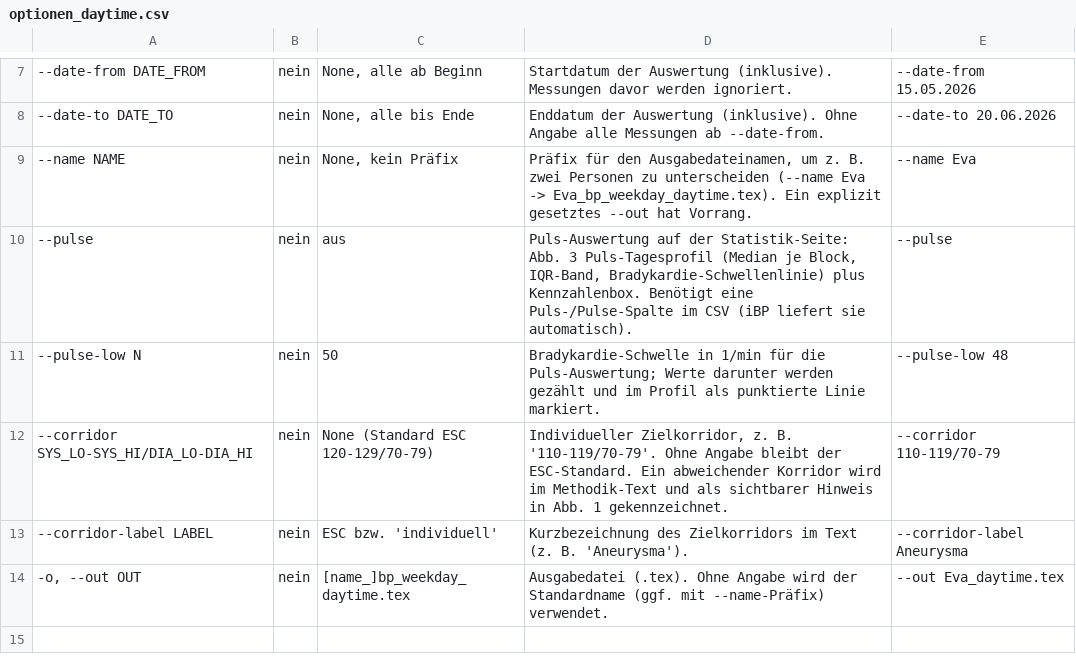
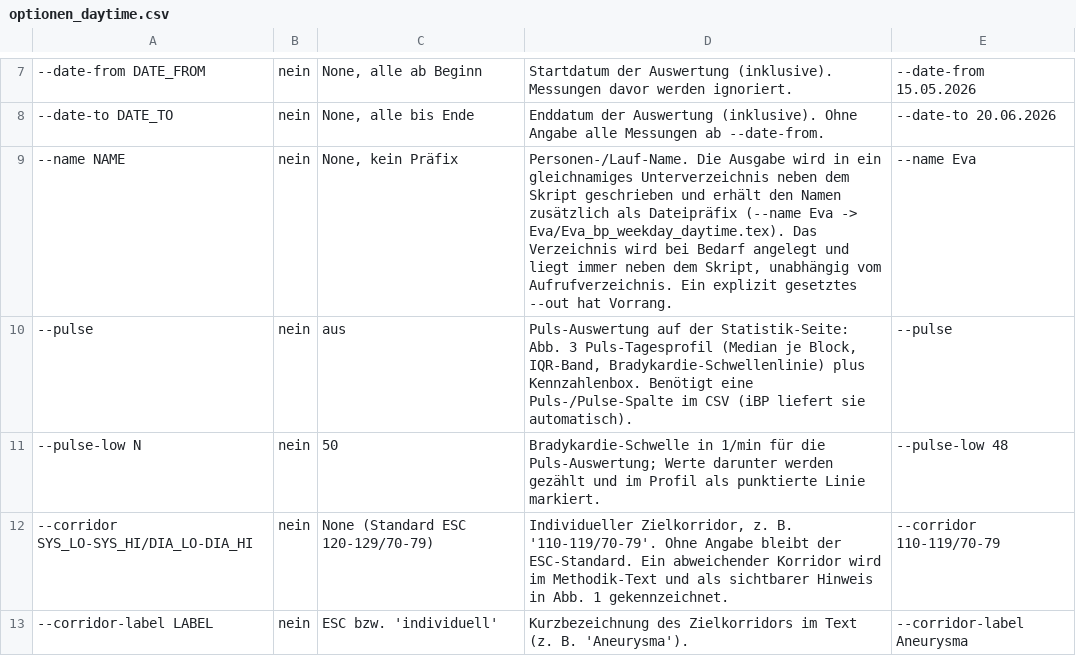
Before and after one commit to Erwin60/bp-tikz, a CSV file: docs/optionen_daytime.csv, drawn as a sheet; only a part is shown, gaps mark what is left out; the shorter side is filled out with more unchanged rows; the diff names each change by its address in the sheet, - before the commit and + after, or states it on an @@ line.

Commit message:
Write per-name outputs into a sub-directory next to the script (v1.2.9)

```diff
--- a/docs/optionen_daytime.csv
+++ b/docs/optionen_daytime.csv
-D9: Präfix für den Ausgabedateinamen, um z. B. zwei Personen zu unterscheiden (--name Eva -> Eva_bp_weekday_daytime.tex). Ein explizit…
+D9: Personen-/Lauf-Name. Die Ausgabe wird in ein gleichnamiges Unterverzeichnis neben dem Skript geschrieben und erhält den Namen zusätzlich als Dateipräfix (--name Eva -> Eva/Eva_bp_weekday_daytime.tex). Das Verzeichnis wird bei Bedarf angelegt und liegt immer neben dem Skript, unabhängig vom Aufrufverzeichnis. Ein explizit…
```
Also changed, not shown: docs/optionen_bp_tikz.csv, 5 other files.
